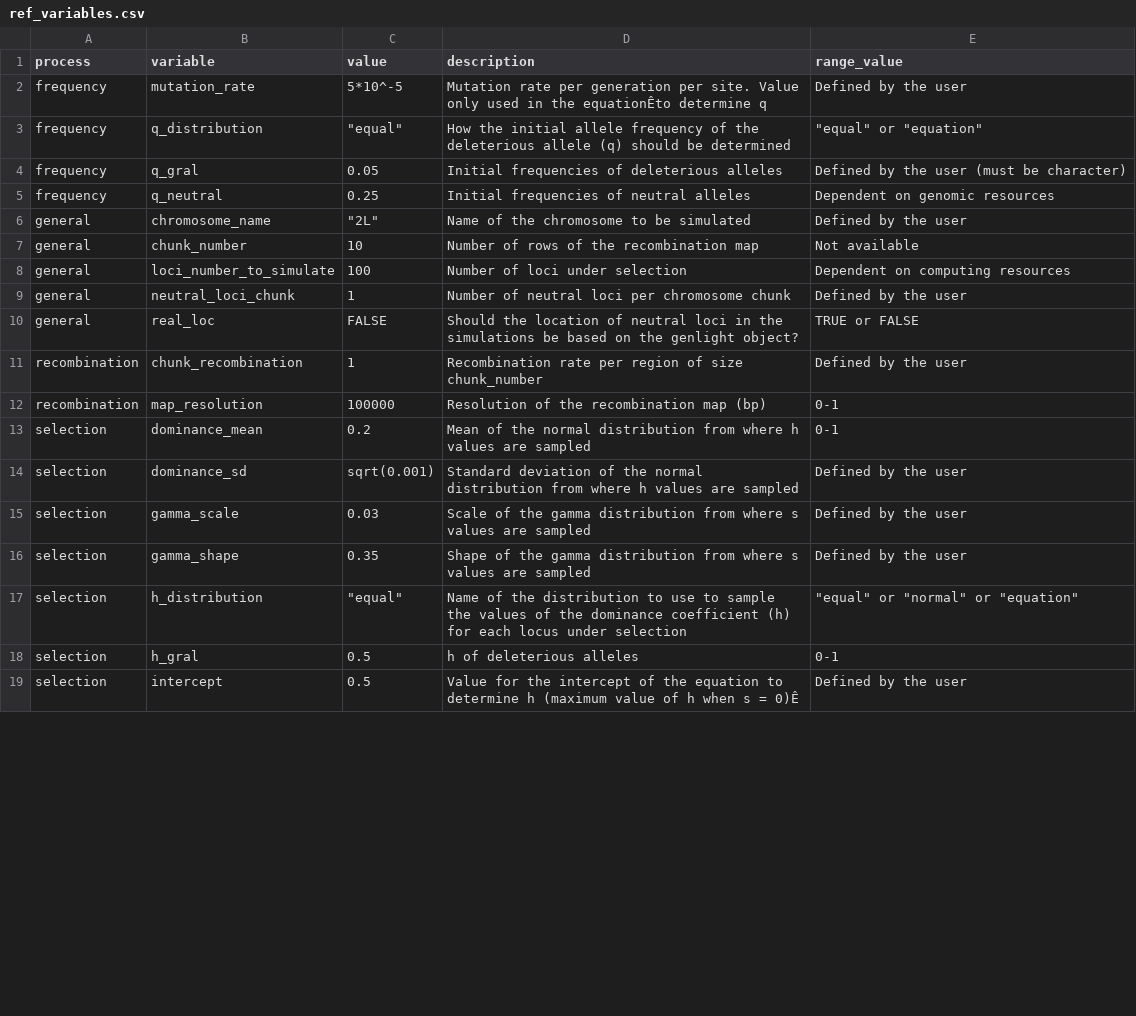
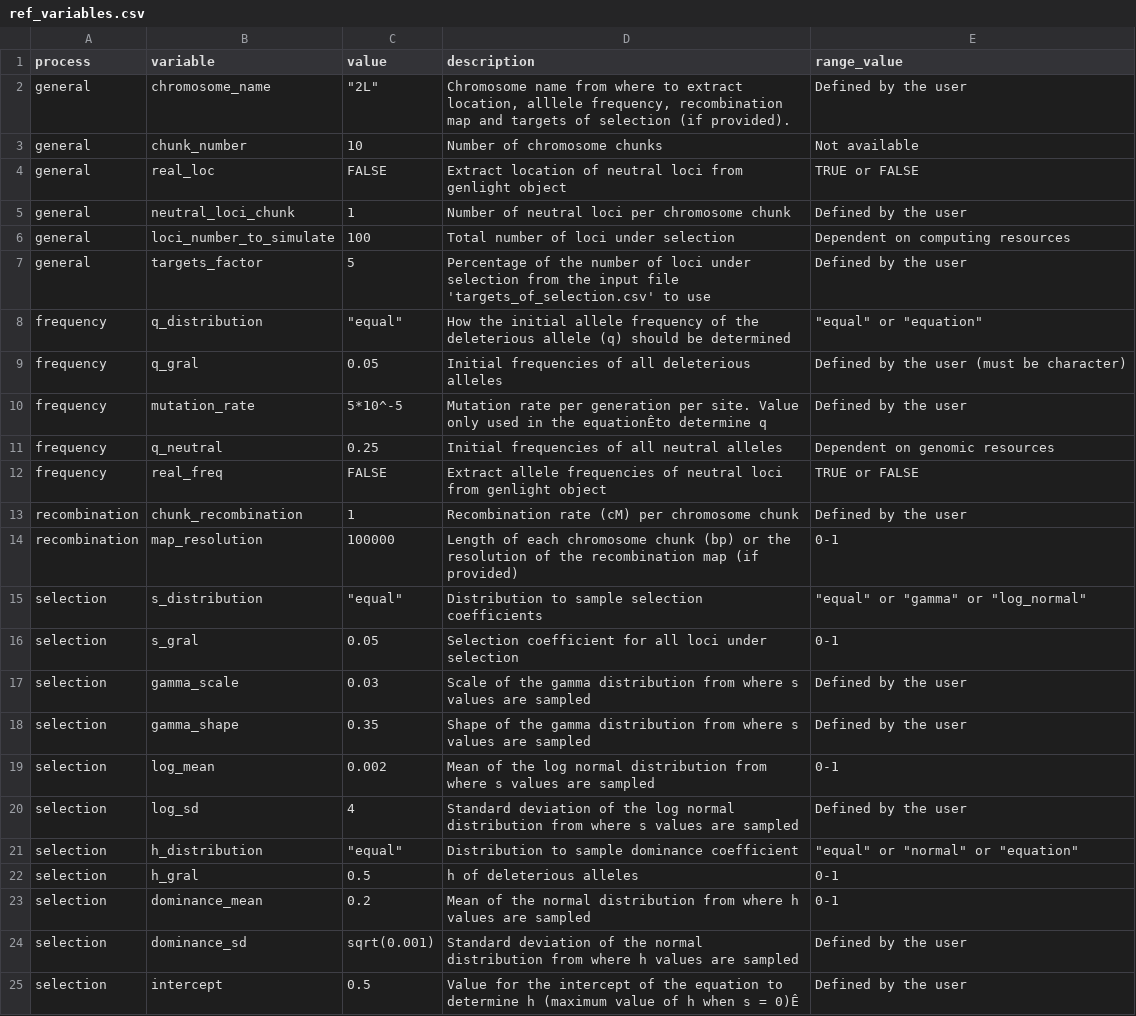
Before and after one commit to green-striped-gecko/dartR, a CSV file: inst/extdata/ref_variables.csv, drawn as a sheet; only a part is shown; the diff covers the shown part only.

Commit message:
updates simulations

```diff
--- a/inst/extdata/ref_variables.csv
+++ b/inst/extdata/ref_variables.csv
@@ -1,19 +1,25 @@
 process,variable,value,description,range_value
+general,chromosome_name,"""2L""","Chromosome name from where to extract location, alllele frequency, recombination map and targets of selection (if provided).",Defined by the user
+general,chunk_number,10,Number of chromosome chunks,Not available
+general,real_loc,FALSE,Extract location of neutral loci from genlight object,TRUE or FALSE
+general,neutral_loci_chunk,1,Number of neutral loci per chromosome chunk,Defined by the user
+general,loci_number_to_simulate,100,Total number of loci under selection,Dependent on computing resources
+general,targets_factor,5,Percentage of the number of loci under selection from the input file 'targets_of_selection.csv' to use,Defined by the user
+frequency,q_distribution,"""equal""",How the initial allele frequency of the deleterious allele (q) should be determined,"""equal"" or ""equation"""
+frequency,q_gral,0.05,Initial frequencies of all deleterious alleles,Defined by the user (must be character)
 frequency,mutation_rate,5*10^-5,Mutation rate per generation per site. Value only used in the equationÊto determine q,Defined by the user
-frequency,q_distribution,"""equal""",How the initial allele frequency of the deleterious allele (q) should be determined,"""equal"" or ""equation"""
-frequency,q_gral,0.05,Initial frequencies of deleterious alleles,Defined by the user (must be character)
-frequency,q_neutral,0.25,Initial frequencies of neutral alleles,Dependent on genomic resources
-general,chromosome_name,"""2L""",Name of the chromosome to be simulated,Defined by the user
-general,chunk_number,10,Number of rows of the recombination map,Not available
-general,loci_number_to_simulate,100,Number of loci under selection,Dependent on computing resources
-general,neutral_loci_chunk,1,Number of neutral loci per chromosome chunk,Defined by the user
-general,real_loc,FALSE,Should the location of neutral loci in the simulations be based on the genlight object?,TRUE or FALSE
-recombination,chunk_recombination,1,Recombination rate per region of size chunk_number,Defined by the user
-recombination,map_resolution,100000,Resolution of the recombination map (bp),0-1
+frequency,q_neutral,0.25,Initial frequencies of all neutral alleles,Dependent on genomic resources
+frequency,real_freq,FALSE,Extract allele frequencies of neutral loci from genlight object,TRUE or FALSE
+recombination,chunk_recombination,1,Recombination rate (cM) per chromosome chunk,Defined by the user
+recombination,map_resolution,100000,Length of each chromosome chunk (bp) or the resolution of the recombination map (if provided),0-1
+selection,s_distribution,"""equal""",Distribution to sample selection coefficients,"""equal"" or ""gamma"" or ""log_normal"""
+selection,s_gral,0.05,Selection coefficient for all loci under selection,0-1
+selection,gamma_scale,0.03,Scale of the gamma distribution from where s values are sampled,Defined by the user
+selection,gamma_shape,0.35,Shape of the gamma distribution from where s values are sampled,Defined by the user
+selection,log_mean,0.002,Mean of the log normal distribution from where s values are sampled,0-1
+selection,log_sd,4,Standard deviation of the log normal distribution from where s values are sampled,Defined by the user
+selection,h_distribution,"""equal""",Distribution to sample dominance coefficient,"""equal"" or ""normal"" or ""equation"""
+selection,h_gral,0.5,h of deleterious alleles,0-1
 selection,dominance_mean,0.2,Mean of the normal distribution from where h values are sampled,0-1
 selection,dominance_sd,sqrt(0.001),Standard deviation of the normal distribution from where h values are sampled,Defined by the user
-selection,gamma_scale,0.03,Scale of the gamma distribution from where s values are sampled,Defined by the user
-selection,gamma_shape,0.35,Shape of the gamma distribution from where s values are sampled,Defined by the user
-selection,h_distribution,"""equal""",Name of the distribution to use to sample the values of the dominance coefficient (h) for each locus under selection,"""equal"" or ""normal"" or ""equation"""
-selection,h_gral,0.5,h of deleterious alleles,0-1
 selection,intercept,0.5,Value for the intercept of the equation to determine h (maximum value of h when s = 0)Ê,Defined by the user
```
Also changed, not shown: 3 removed rows elsewhere in this file, inst/extdata/sim_variables.csv, 4 other files.
